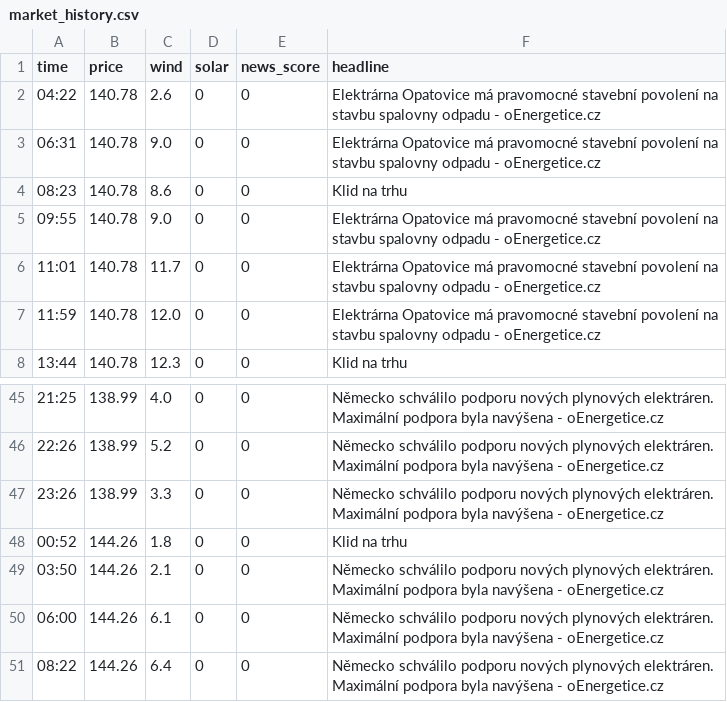
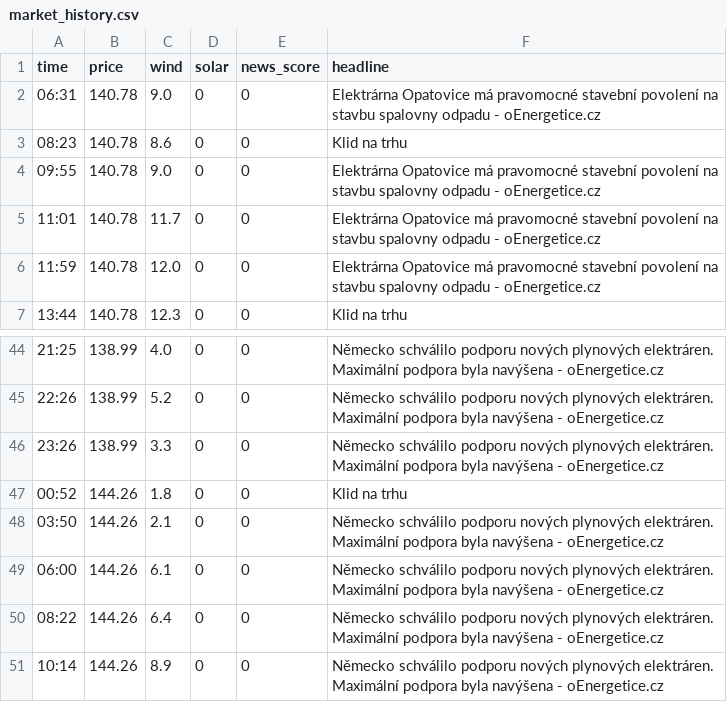
Before and after one commit to rousmartin0-netizen/energy-ai-startup, a CSV file: market_history.csv, drawn as a sheet; only a part is shown, gaps mark what is left out.

Commit message:
Update market data [skip ci]

```diff
--- a/market_history.csv
+++ b/market_history.csv
@@ -1,3 +1,2 @@
 time,price,wind,solar,news_score,headline
-04:22,140.78,2.6,0,0,Elektrárna Opatovice má pravomocné stavební povolení na stavbu spalovny odpadu - oEnergetice.cz
 06:31,140.78,9.0,0,0,Elektrárna Opatovice má pravomocné stavební povolení na stavbu spalovny odpadu - oEnergetice.cz
@@ -51 +50,2 @@ time,price,wind,solar,news_score,headline
 08:22,144.26,6.4,0,0,Německo schválilo podporu nových plynových elektráren. Maximální podpora byla navýšena - oEnergetice.cz
+10:14,144.26,8.9,0,0,Německo schválilo podporu nových plynových elektráren. Maximální podpora byla navýšena - oEnergetice.cz
```
